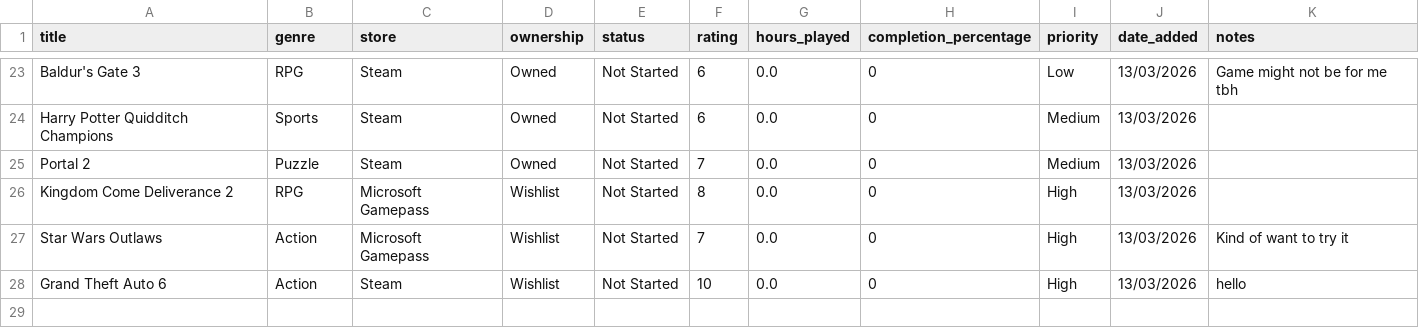
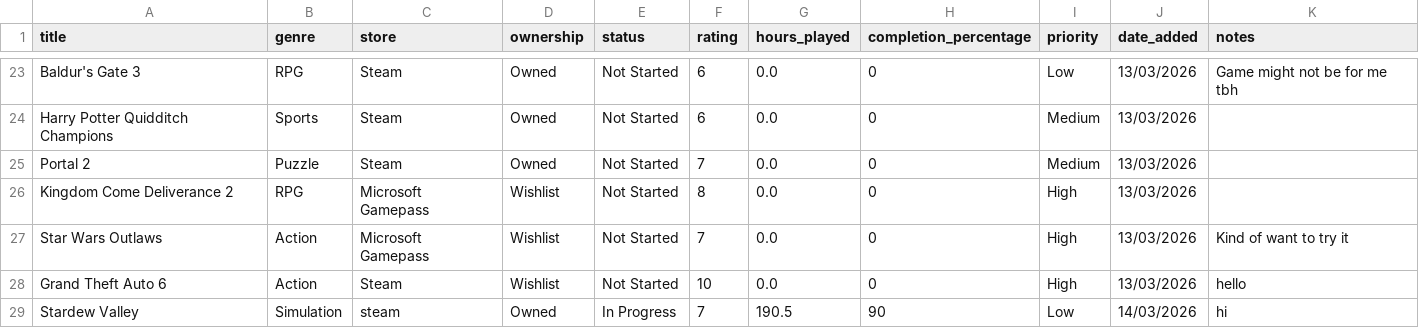
Before and after one commit to EDA-Teaching-RJH/assignment-mini-project-2-bdt4, a CSV file: Project/games.csv, drawn as a sheet; only a part is shown, gaps mark what is left out; the diff names each change by its address in the sheet, - before the commit and + after, or states it on an @@ line.

```diff
--- a/Project/games.csv
+++ b/Project/games.csv
+row 29: Stardew Valley | Simulation | steam | Owned | In Progress | 7 | 190.5 | 90 | Low | 14/03/2026 | hi
```
Also changed, not shown: 5 other files.
